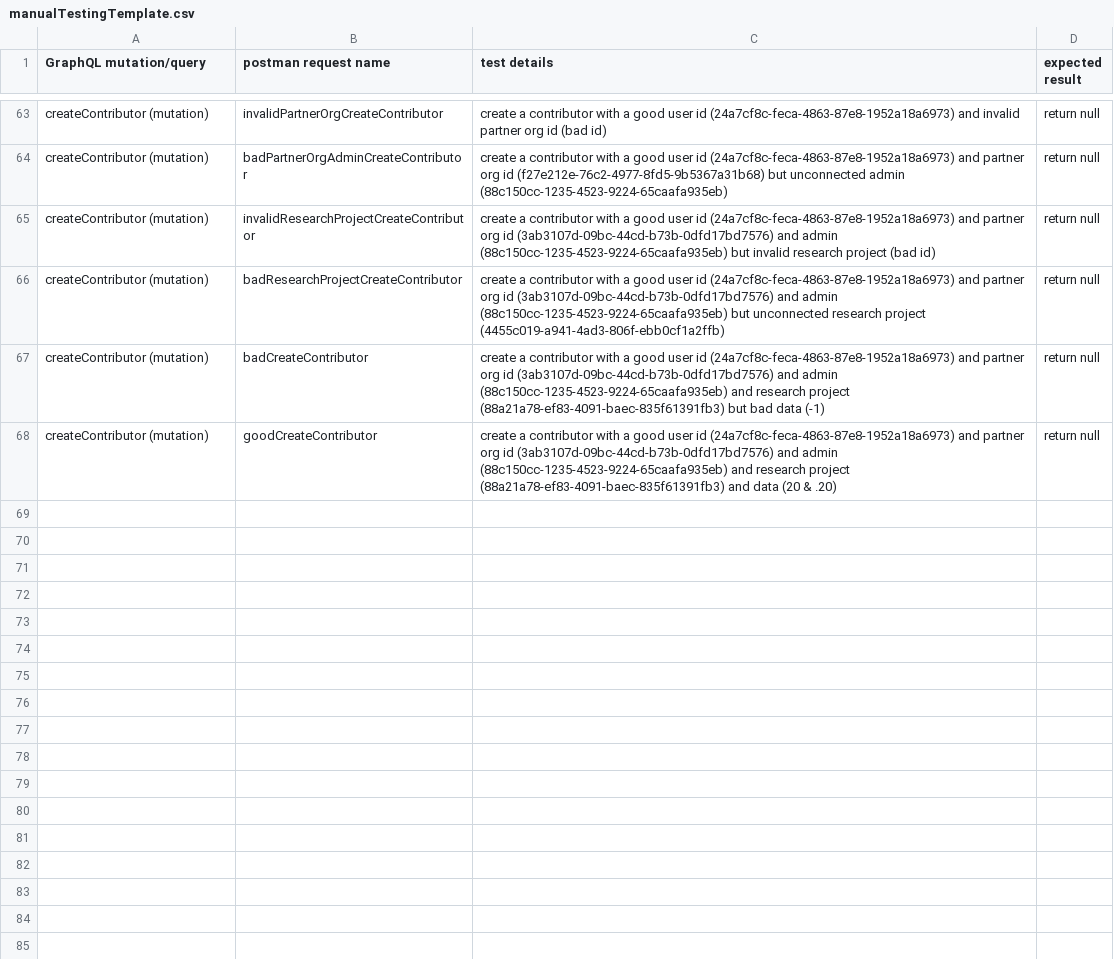
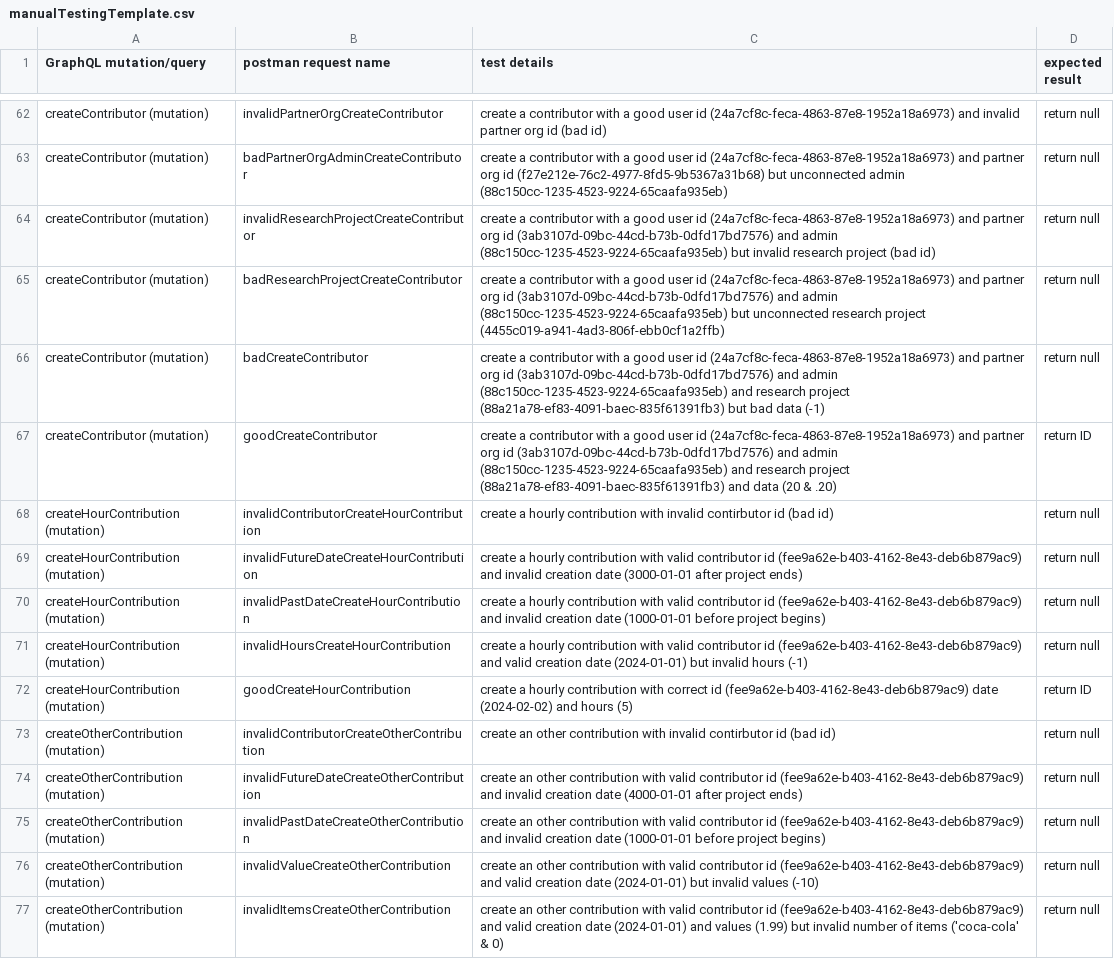
Before and after one commit to IKC-Reporting/IKC_Backend, a CSV file: functionalTesting/manualTestingTemplate.csv, drawn as a sheet; only a part is shown, gaps mark what is left out; the diff covers the shown part only.

Commit message:
added contribution items only reports left

```diff
--- a/functionalTesting/manualTestingTemplate.csv
+++ b/functionalTesting/manualTestingTemplate.csv
@@ -68 +67,11 @@ createContributor (mutation),badCreateContributor, create a contributor with a g
-createContributor (mutation),goodCreateContributor,create a contributor with a good user id (24a7cf8c-feca-4863-87e8-1952a18a6973) and partner org id (3ab3107d-09bc-44cd-b73b-0dfd17bd7576) and admin (88c150cc-1235-4523-9224-65caafa935eb) and research project (88a21a78-ef83-4091-baec-835f61391fb3) and data (20 & .20), return null
+createContributor (mutation),goodCreateContributor,create a contributor with a good user id (24a7cf8c-feca-4863-87e8-1952a18a6973) and partner org id (3ab3107d-09bc-44cd-b73b-0dfd17bd7576) and admin (88c150cc-1235-4523-9224-65caafa935eb) and research project (88a21a78-ef83-4091-baec-835f61391fb3) and data (20 & .20), return ID
+createHourContribution (mutation),invalidContributorCreateHourContribution,create a hourly contribution with invalid contirbutor id (bad id),return null
+createHourContribution (mutation),invalidFutureDateCreateHourContribution,create a hourly contribution with valid contributor id (fee9a62e-b403-4162-8e43-deb6b879ac9) and invalid creation date (3000-01-01 after project ends),return null
+createHourContribution (mutation),invalidPastDateCreateHourContribution,create a hourly contribution with valid contributor id (fee9a62e-b403-4162-8e43-deb6b879ac9) and invalid creation date (1000-01-01 before project begins),return null
+createHourContribution (mutation),invalidHoursCreateHourContribution,create a hourly contribution with valid contributor id (fee9a62e-b403-4162-8e43-deb6b879ac9) and valid creation date (2024-01-01) but invalid hours (-1),return null
+createHourContribution (mutation),goodCreateHourContribution,create a hourly contribution with correct id (fee9a62e-b403-4162-8e43-deb6b879ac9) date (2024-02-02) and hours (5),return ID
+createOtherContribution (mutation),invalidContributorCreateOtherContribution,create an other contribution with invalid contirbutor id (bad id),return null
+createOtherContribution (mutation),invalidFutureDateCreateOtherContribution,create an other contribution with valid contributor id (fee9a62e-b403-4162-8e43-deb6b879ac9) and invalid creation date (4000-01-01 after project ends),return null
+createOtherContribution (mutation),invalidPastDateCreateOtherContribution,create an other contribution with valid contributor id (fee9a62e-b403-4162-8e43-deb6b879ac9) and invalid creation date (1000-01-01 before project begins),return null
+createOtherContribution (mutation),invalidValueCreateOtherContribution,create an other contribution with valid contributor id (fee9a62e-b403-4162-8e43-deb6b879ac9) and valid creation date (2024-01-01) but invalid values (-10),return null
+createOtherContribution (mutation),invalidItemsCreateOtherContribution,create an other contribution with valid contributor id (fee9a62e-b403-4162-8e43-deb6b879ac9) and valid creation date (2024-01-01) and values (1.99) but invalid number of items ('coca-cola' & 0),return null
```
Also changed, not shown: 10 added rows and 1 removed row elsewhere in this file, 6 other files.
